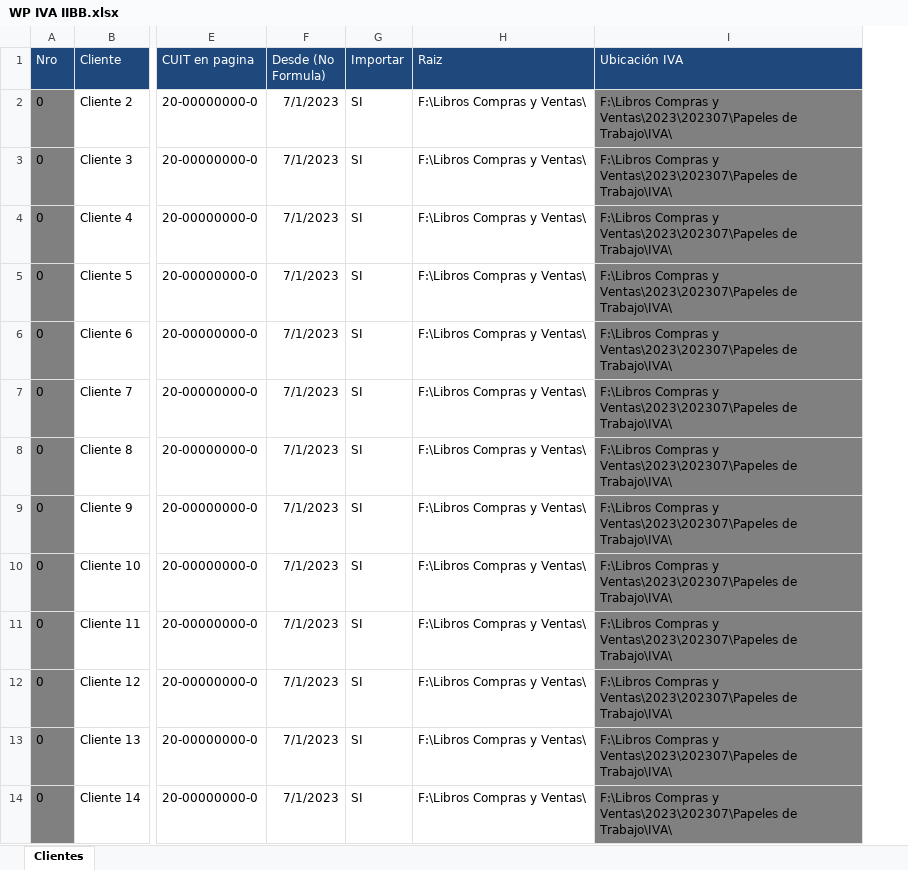
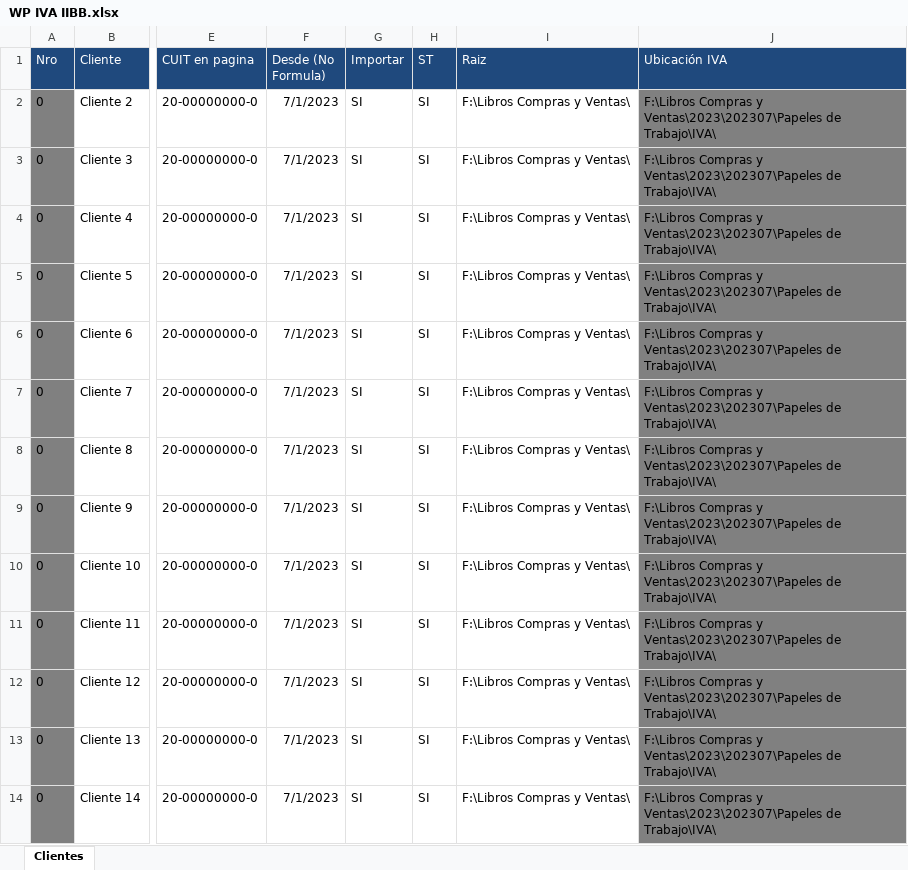
Before and after one commit to abustosp/Carga-de-F2002, an Excel workbook: WP IVA IIBB.xlsx, sheet Clientes, drawn as a sheet; only a part is shown, gaps mark what is left out; values as stored, in another font and other column widths than the file's, no borders; the diff names each change by its address in the sheet, - before the commit and + after, or states it on an @@ line.

Commit message:
add ST column

```diff
--- a/WP IVA IIBB.xlsx (sheet Clientes)
+++ b/WP IVA IIBB.xlsx (sheet Clientes)
+column H (ST), rows 2-14: all SI
```
Also changed, not shown: formulas that keep their value.
